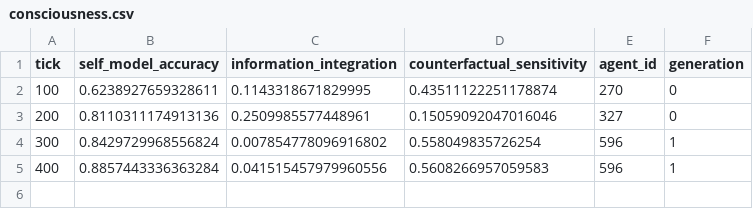
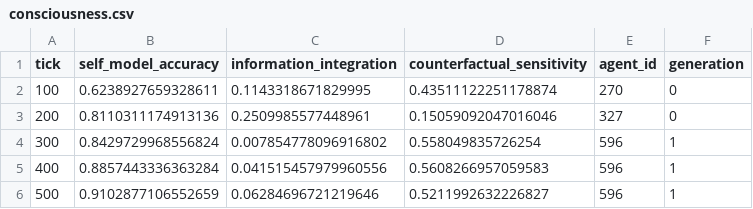
Before and after one commit to noroshi-ship-it/varoldum, a CSV file: output/consciousness.csv, drawn as a sheet.

```diff
--- a/output/consciousness.csv
+++ b/output/consciousness.csv
@@ -5 +5,2 @@ tick,self_model_accuracy,information_integration,counterfactual_sensitivity,agen
 400,0.8857443336363284,0.041515457979960556,0.5608266957059583,596,1
+500,0.9102877106552659,0.06284696721219646,0.5211992632226827,596,1
```
Also changed, not shown: output/composable_rules.csv, output/discovered_rules.csv, 5 other files.
